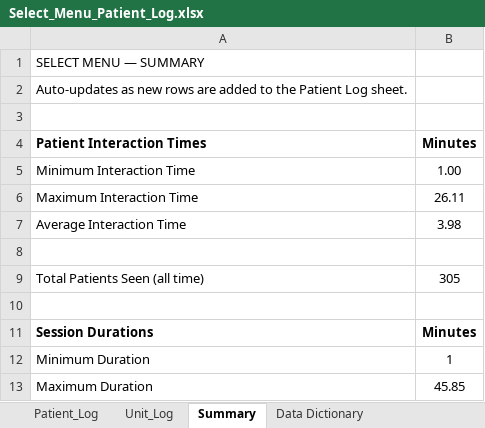
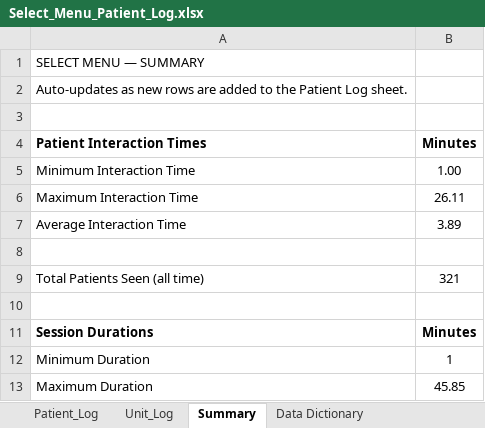
Before and after one commit to crystalsdata/SelectMenuTracker, an Excel workbook: Select_Menu_Patient_Log.xlsx, sheet Summary, drawn as a sheet; values as stored, in another font and other column widths than the file's, no borders; the diff names each change by its address in the sheet, - before the commit and + after, or states it on an @@ line.

Commit message:
changed the timer so that it rounds to the nearest 30 minutes rather than going to the original 3 times of 8AM, 11AM, and 2:30PM.

```diff
--- a/Select_Menu_Patient_Log.xlsx (sheet Summary)
+++ b/Select_Menu_Patient_Log.xlsx (sheet Summary)
-B7 (Minutes): 3.98
+B7 (Minutes): 3.89
-B9 (Minutes): 305
+B9 (Minutes): 321
```
Also changed, not shown: sheet Patient_Log, sheet Unit_Log, 1 other file.
